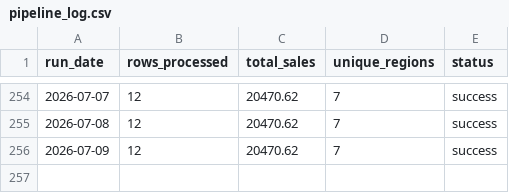
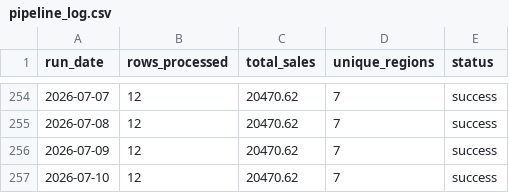
Before and after one commit to Karri001/DataPipeline, a CSV file: output/pipeline_log.csv, drawn as a sheet; only a part is shown, gaps mark what is left out; the diff names each change by its address in the sheet, - before the commit and + after, or states it on an @@ line.

```diff
--- a/output/pipeline_log.csv
+++ b/output/pipeline_log.csv
+row 257: 2026-07-10 | 12 | 20470.62 | 7 | success
```
Also changed, not shown: 3 other files.
